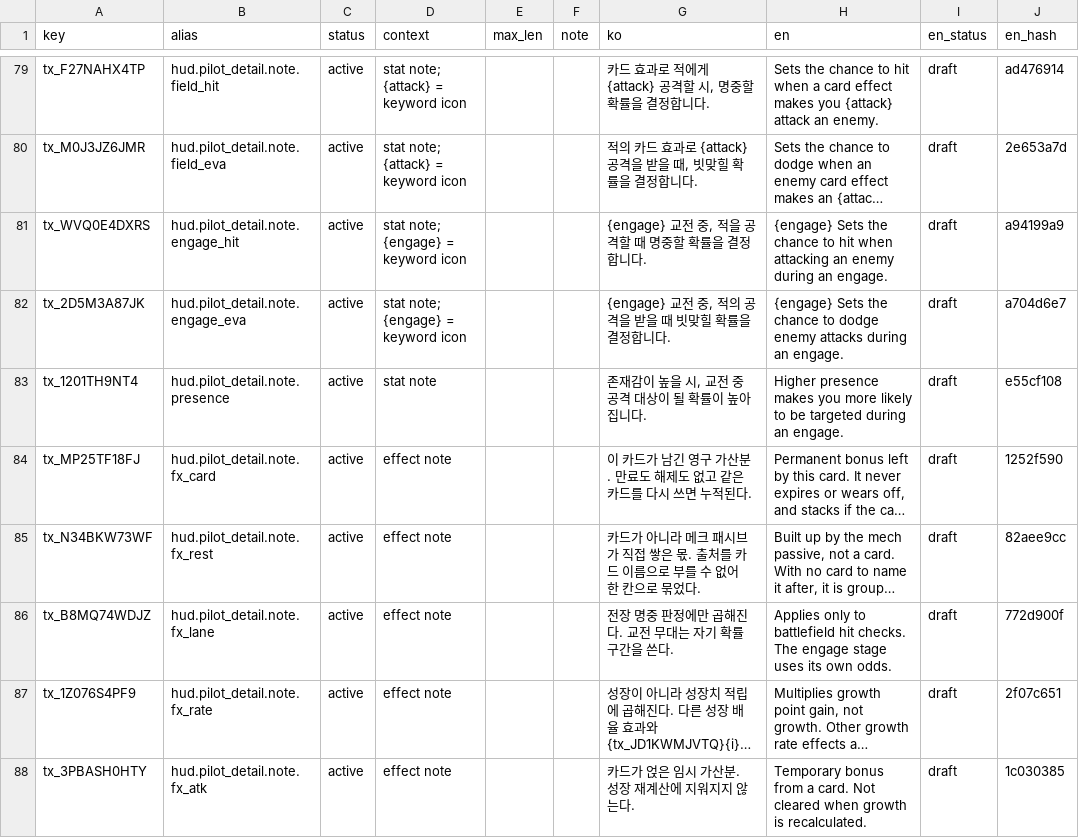
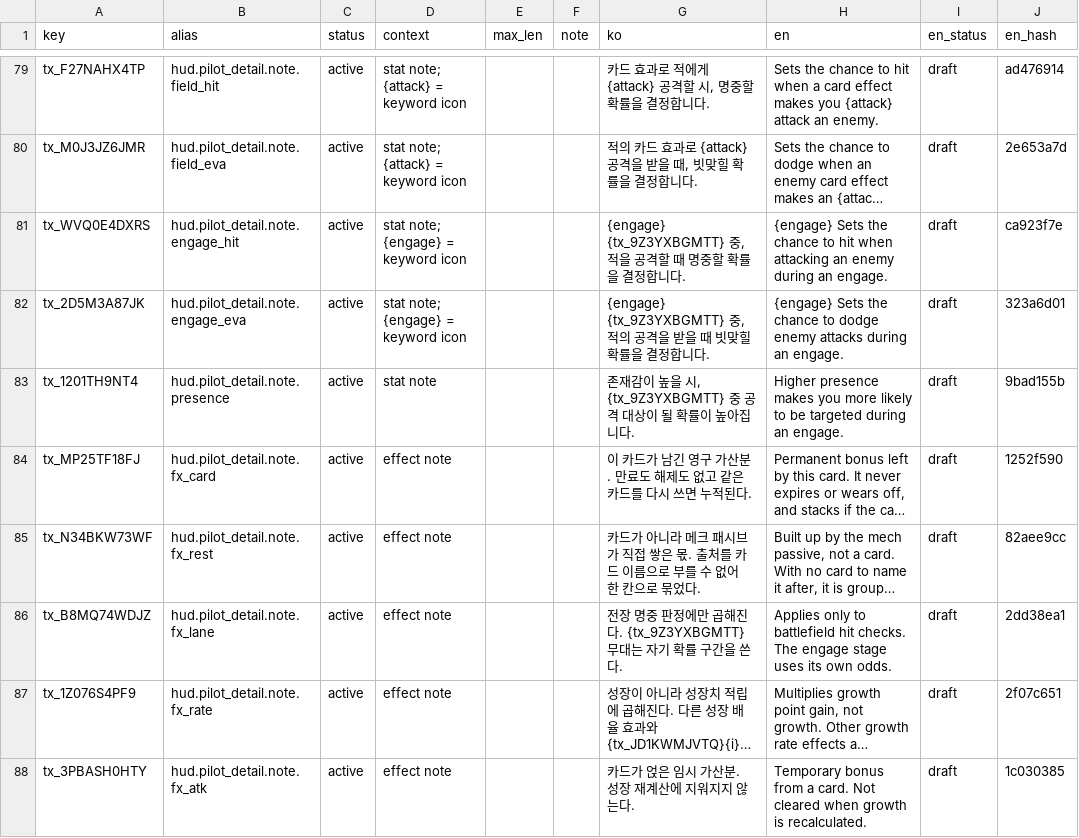
Before and after one commit to toniqat/esports-manager, a CSV file: data/l10n/src/hud.csv, drawn as a sheet; only a part is shown, gaps mark what is left out; long unchanged cells end in …; the diff names each change by its address in the sheet, - before the commit and + after, or states it on an @@ line.

```diff
--- a/data/l10n/src/hud.csv
+++ b/data/l10n/src/hud.csv
-G81 (ko): {engage} 교전 중, 적을 공격할 때 명중할 확률을 결정합니다.
+G81 (ko): {engage} {tx_9Z3YXBGMTT} 중, 적을 공격할 때 명중할 확률을 결정합니다.
-J81 (en_hash): a94199a9
+J81 (en_hash): ca923f7e
-G82 (ko): {engage} 교전 중, 적의…
+G82 (ko): {engage} {tx_9Z3YXBGMTT} 중, 적의…
-J82 (en_hash): a704d6e7
+J82 (en_hash): 323a6d01
-G83 (ko): 존재감이 높을 시, 교전 중 공격 대상이 될 확률이 높아집니다.
+G83 (ko): 존재감이 높을 시, {tx_9Z3YXBGMTT} 중 공격 대상이 될 확률이 높아집니다.
-J83 (en_hash): e55cf108
+J83 (en_hash): 9bad155b
-G86 (ko): 전장 명중 판정에만 곱해진다. 교전 무대는 자기 확률 구간을 쓴다.
+G86 (ko): 전장 명중 판정에만 곱해진다. {tx_9Z3YXBGMTT} 무대는 자기 확률 구간을 쓴다.
-J86 (en_hash): 772d900f
+J86 (en_hash): 2dd38ea1
```
Also changed, not shown: data/l10n/generated/strings_en.csv, data/l10n/src/card.csv, 9 other files.
